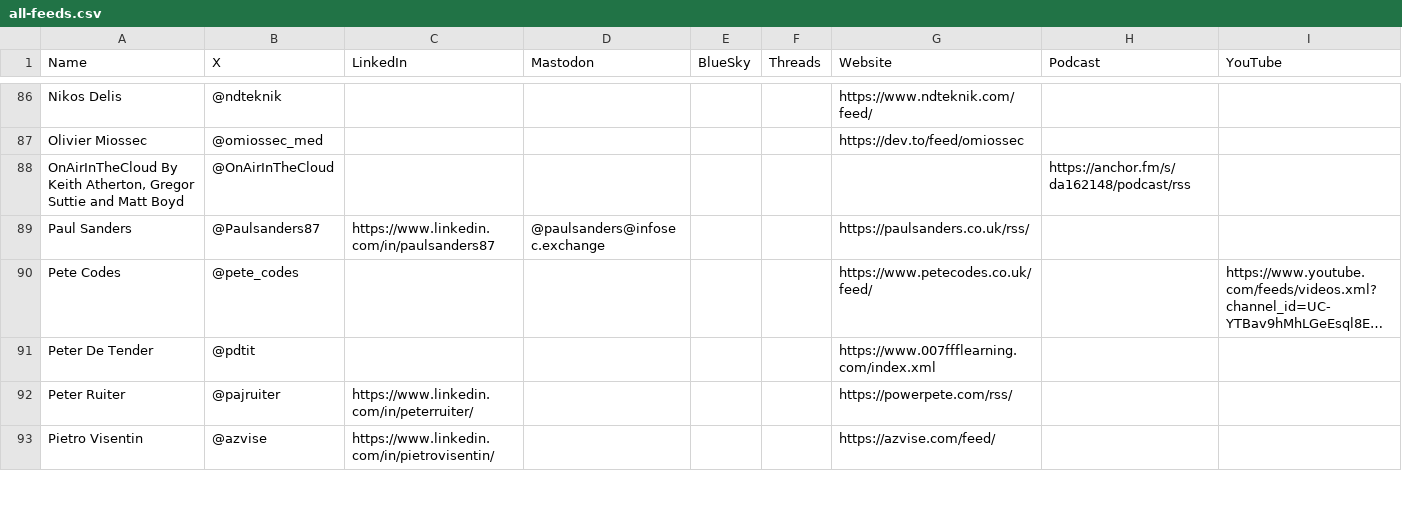
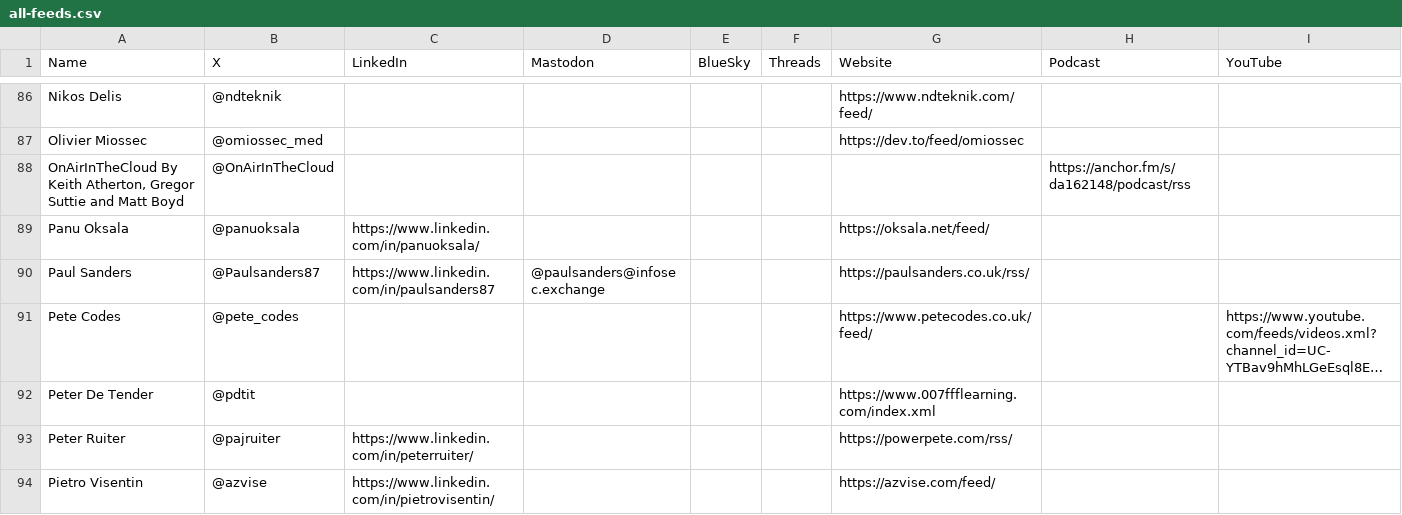
Before and after one commit to CloudDevDan/TheCloudPirate-Feeds, a CSV file: all-feeds.csv, drawn as a sheet; only a part is shown, gaps mark what is left out; long unchanged cells end in …; the diff names each change by its address in the sheet, - before the commit and + after, or states it on an @@ line.

Commit message:
Panu Oksala

```diff
--- a/all-feeds.csv
+++ b/all-feeds.csv
+row 89: Panu Oksala | @panuoksala | https://www.linkedin.com/in/panuoksala/ |  |  |  | https://oksala.net/feed/
```
